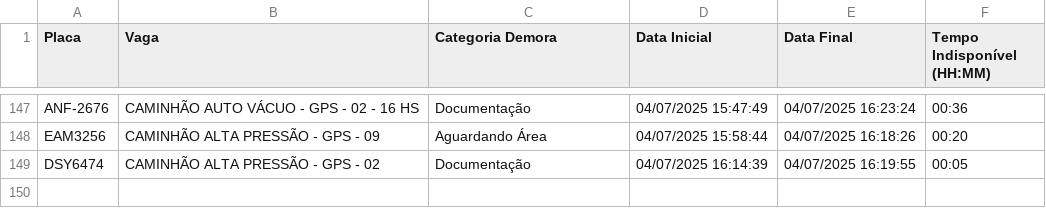
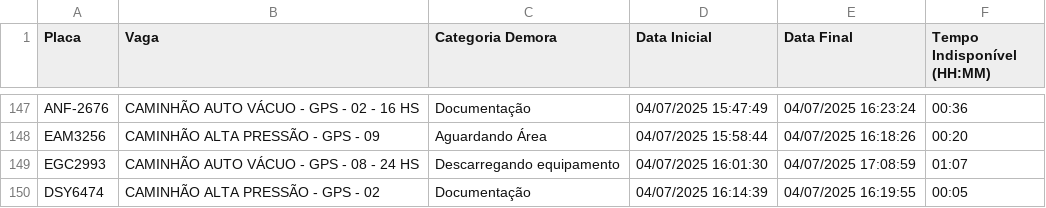
Before and after one commit to GrupoGps-Mecanizada/Apontamento-Dos-Tablets, a CSV file: data/apontamentos-atuais.csv, drawn as a sheet; only a part is shown, gaps mark what is left out; the diff names each change by its address in the sheet, - before the commit and + after, or states it on an @@ line.

Commit message:
🔄 Auto v3.3 - Refresh: 59 | Data: 97 - 04/07/2025, 17:11:58

```diff
--- a/data/apontamentos-atuais.csv
+++ b/data/apontamentos-atuais.csv
+row 149: EGC2993 | CAMINHÃO AUTO VÁCUO - GPS - 08 - 24 HS | Descarregando equipamento | 04/07/2025 16:01:30 | 04/07/2025 17:08:59 | 01:07
```
